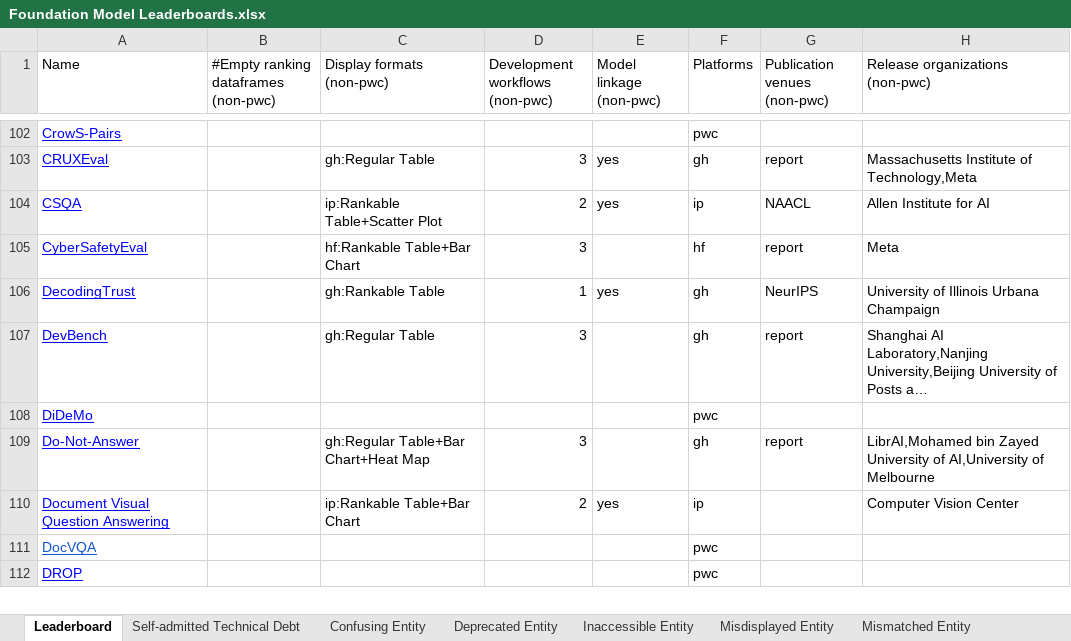
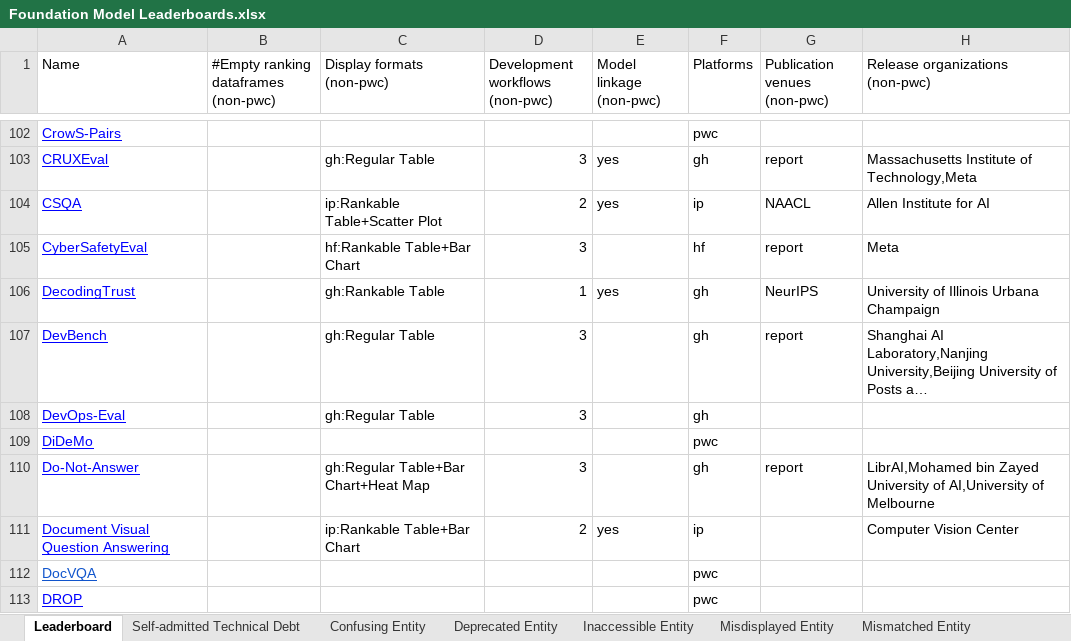
Before and after one commit to zhimin-z/Foundation-Model-Leaderboard-Survey, an Excel workbook: meta/Foundation Model Leaderboards.xlsx, sheet Leaderboard, drawn as a sheet; only a part is shown, gaps mark what is left out; long unchanged cells end in …; values as stored, in another font and other column widths than the file's, no borders; charts and pictures not drawn; the diff names each change by its address in the sheet, - before the commit and + after, or states it on an @@ line.

```diff
--- a/meta/Foundation Model Leaderboards.xlsx (sheet Leaderboard)
+++ b/meta/Foundation Model Leaderboards.xlsx (sheet Leaderboard)
+row 108: DevOps-Eval |  | gh:Regular Table | 3 |  | gh
```
Also changed, not shown: 4 other files.
